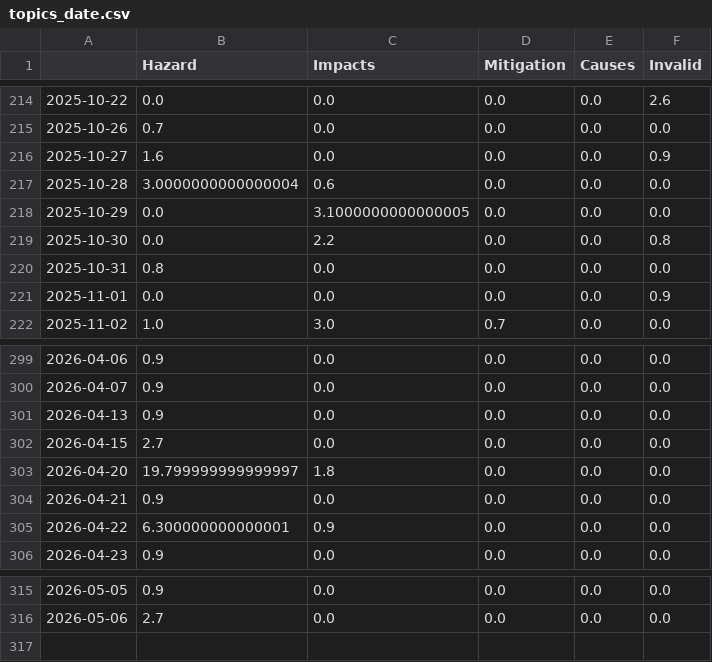
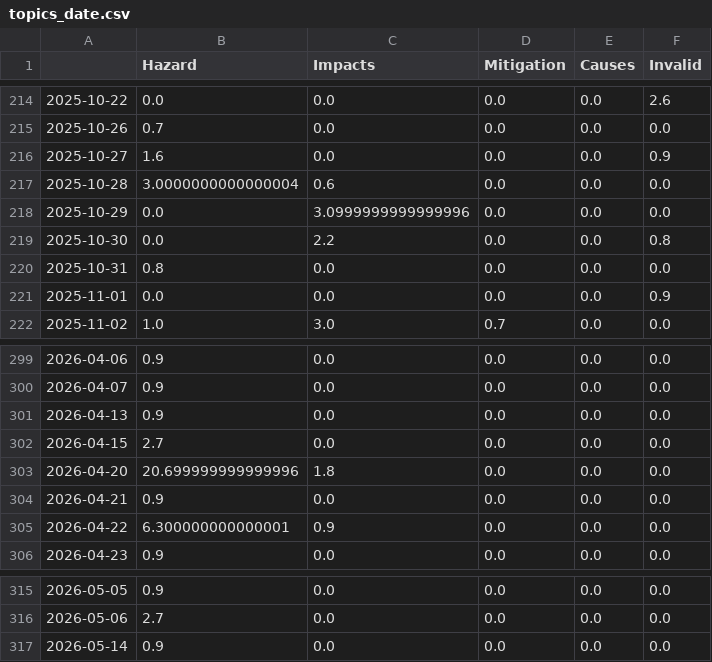
Before and after one commit to marcol95-news/earthquakeiscoming, a CSV file: csv/topics_date.csv, drawn as a sheet; only a part is shown, gaps mark what is left out.

```diff
--- a/csv/topics_date.csv
+++ b/csv/topics_date.csv
@@ -217,3 +217,3 @@
 2025-10-28,3.0000000000000004,0.6,0.0,0.0,0.0
-2025-10-29,0.0,3.1000000000000005,0.0,0.0,0.0
+2025-10-29,0.0,3.0999999999999996,0.0,0.0,0.0
 2025-10-30,0.0,2.2,0.0,0.0,0.8
@@ -302,3 +302,3 @@
 2026-04-15,2.7,0.0,0.0,0.0,0.0
-2026-04-20,19.799999999999997,1.8,0.0,0.0,0.0
+2026-04-20,20.699999999999996,1.8,0.0,0.0,0.0
 2026-04-21,0.9,0.0,0.0,0.0,0.0
@@ -316 +316,2 @@
 2026-05-06,2.7,0.0,0.0,0.0,0.0
+2026-05-14,0.9,0.0,0.0,0.0,0.0
```
Also changed, not shown: 4 other files.
